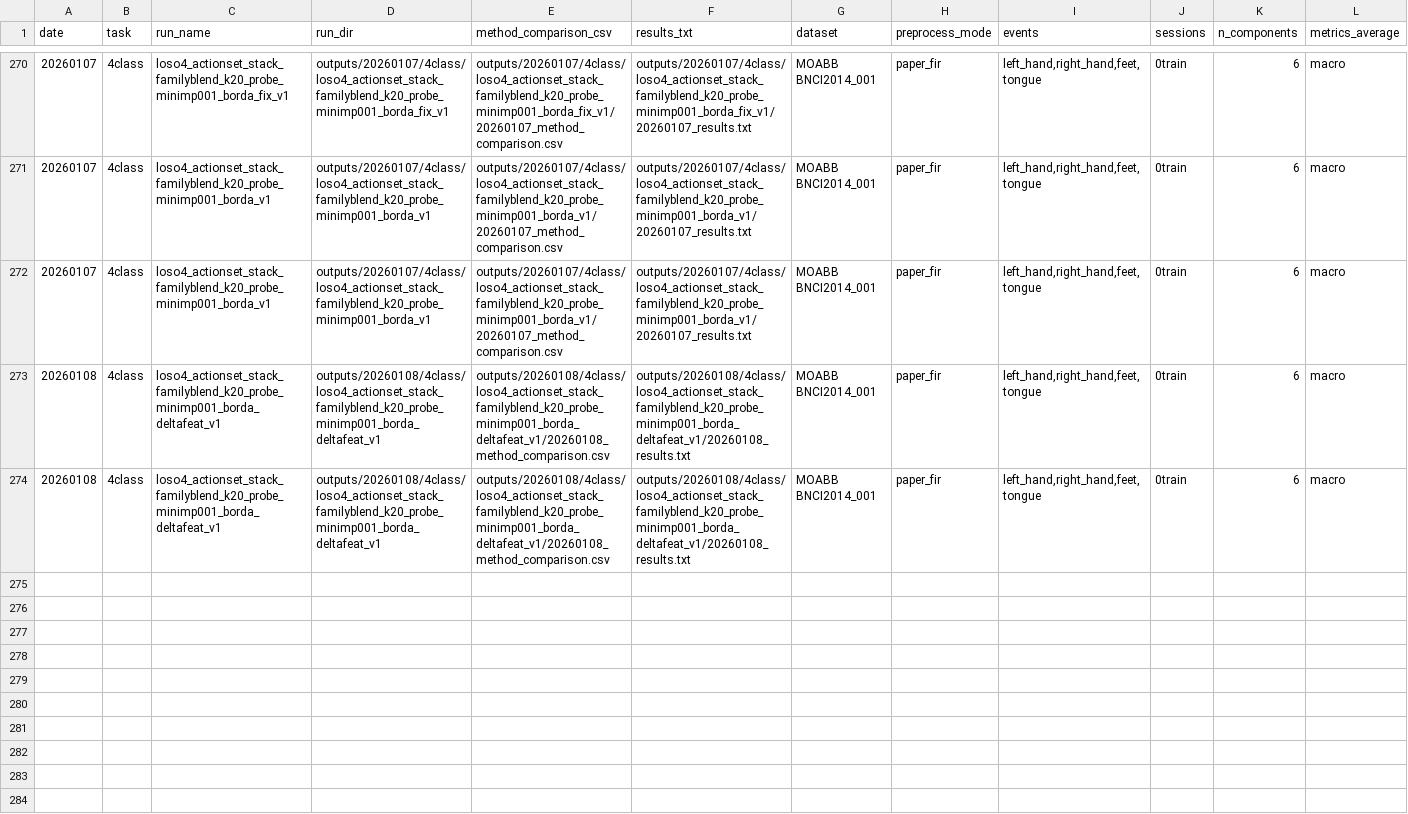
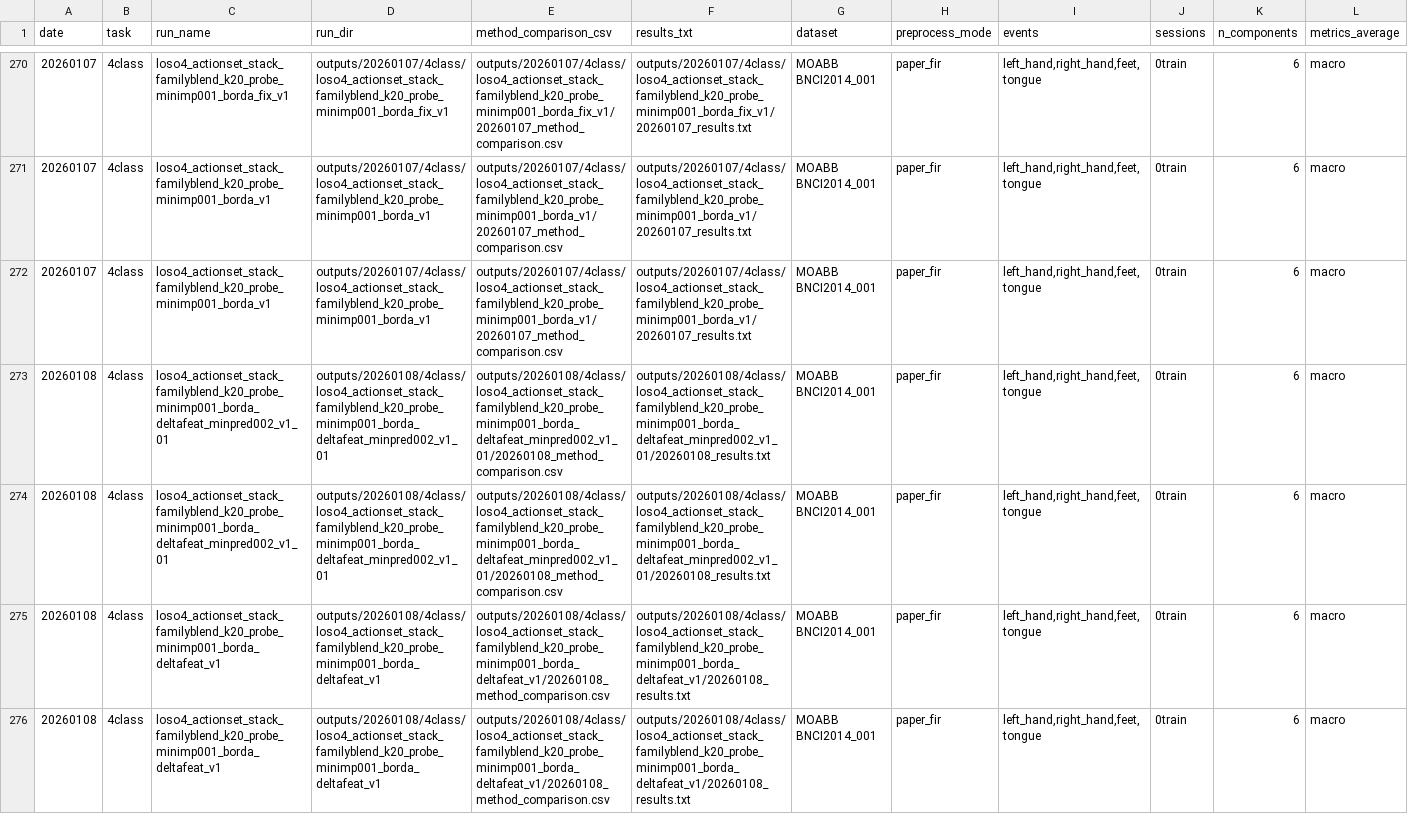
Before and after one commit to dxeledx/OBA_EA, a CSV file: docs/experiments/results_registry.csv, drawn as a sheet; only a part is shown, gaps mark what is left out; rows hold the shown columns only; the diff names each change by its address in the sheet, - before the commit and + after, or states it on an @@ line.

Commit message:
Record LOSO4 deltafeat + global min_pred gate run

```diff
--- a/docs/experiments/results_registry.csv
+++ b/docs/experiments/results_registry.csv
+row 273: 20260108 | 4class | loso4_actionset_stack_familyblend_k20_probe_minimp001_borda_deltafeat_minpred002_v1_01 | outputs/20260108/4class/loso4_actionset_stack_familyblend_k20_probe_minimp001_borda_deltafeat_minpred002_v1_01 | outputs/20260108/4class/loso4_actionset_stack_familyblend_k20_probe_minimp001_borda_deltafeat_minpred002_v1_01/20260108_method_comparison.csv | outputs/20260108/4class/loso4_actionset_stack_familyblend_k20_probe_minimp001_borda_deltafeat_minpred002_v1_01/20260108_results.txt | MOABB BNCI2014_001 | paper_fir | left_hand,right_hand,feet,tongue | 0train | 6 | macro
+row 274: 20260108 | 4class | loso4_actionset_stack_familyblend_k20_probe_minimp001_borda_deltafeat_minpred002_v1_01 | outputs/20260108/4class/loso4_actionset_stack_familyblend_k20_probe_minimp001_borda_deltafeat_minpred002_v1_01 | outputs/20260108/4class/loso4_actionset_stack_familyblend_k20_probe_minimp001_borda_deltafeat_minpred002_v1_01/20260108_method_comparison.csv | outputs/20260108/4class/loso4_actionset_stack_familyblend_k20_probe_minimp001_borda_deltafeat_minpred002_v1_01/20260108_results.txt | MOABB BNCI2014_001 | paper_fir | left_hand,right_hand,feet,tongue | 0train | 6 | macro
```
Also changed, not shown: 7 other files.
